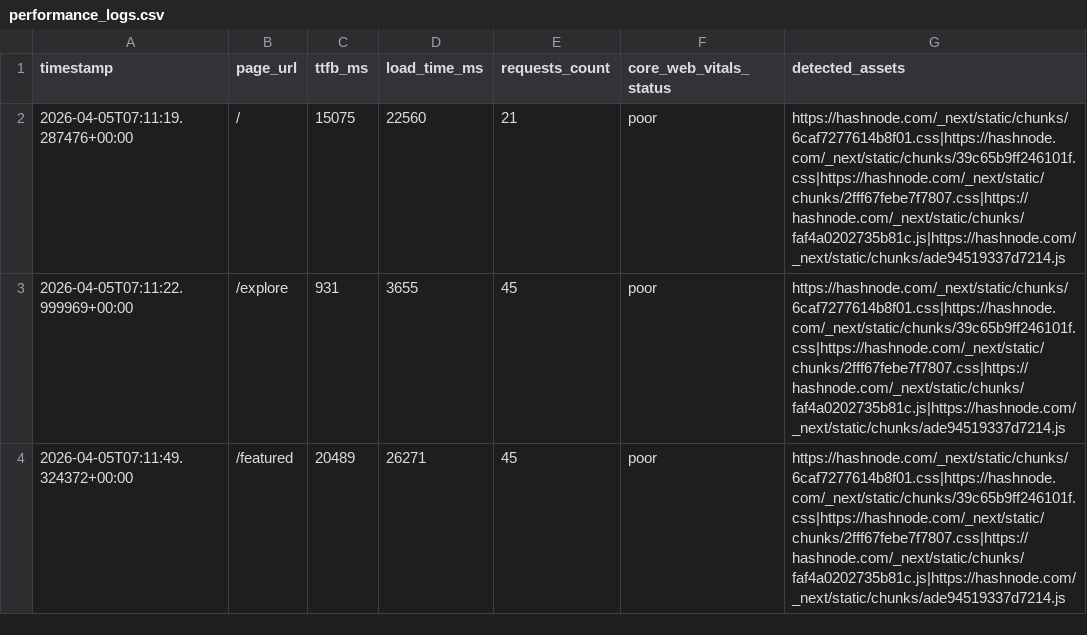
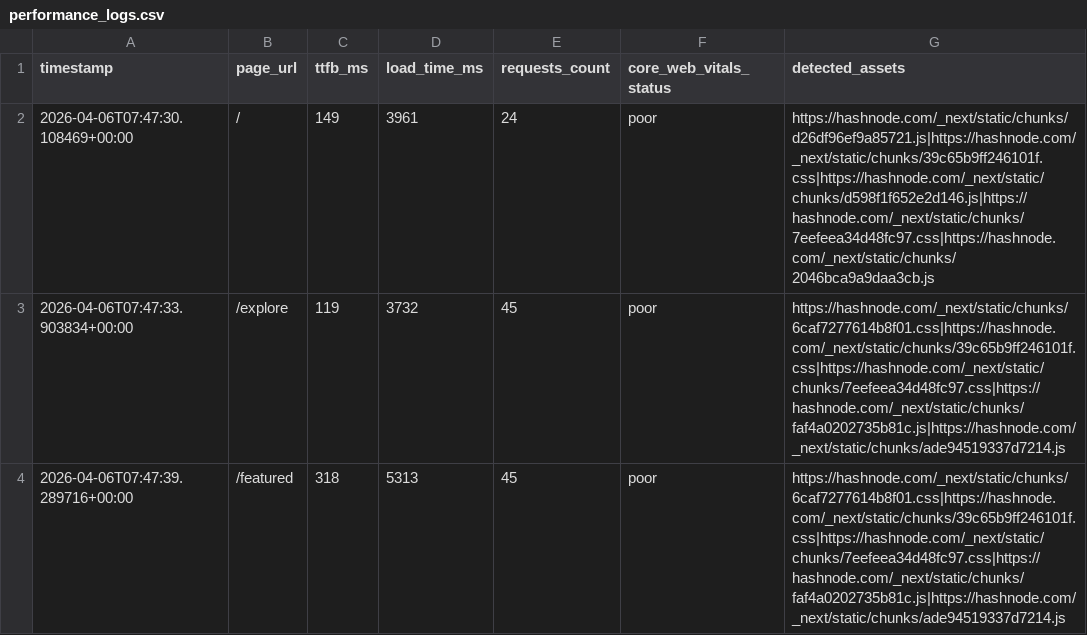
Before and after one commit to Niswan028/ai_ops_workflow_governor, a CSV file: data/performance_logs.csv, drawn as a sheet.

```diff
--- a/data/performance_logs.csv
+++ b/data/performance_logs.csv
@@ -1,4 +1,4 @@
 timestamp,page_url,ttfb_ms,load_time_ms,requests_count,core_web_vitals_status,detected_assets
-2026-04-05T07:11:19.287476+00:00,/,15075,22560,21,poor,https://hashnode.com/_next/static/chunks/6caf7277614b8f01.css|https://hashnode.com/_next/static/chunks/39c65b9ff246101f.css|https://hashnode.com/_next/static/chunks/2fff67febe7f7807.css|https://hashnode.com/_next/static/chunks/faf4a0202735b81c.js|https://hashnode.com/_next/static/chunks/ade94519337d7214.js
-2026-04-05T07:11:22.999969+00:00,/explore,931,3655,45,poor,https://hashnode.com/_next/static/chunks/6caf7277614b8f01.css|https://hashnode.com/_next/static/chunks/39c65b9ff246101f.css|https://hashnode.com/_next/static/chunks/2fff67febe7f7807.css|https://hashnode.com/_next/static/chunks/faf4a0202735b81c.js|https://hashnode.com/_next/static/chunks/ade94519337d7214.js
-2026-04-05T07:11:49.324372+00:00,/featured,20489,26271,45,poor,https://hashnode.com/_next/static/chunks/6caf7277614b8f01.css|https://hashnode.com/_next/static/chunks/39c65b9ff246101f.css|https://hashnode.com/_next/static/chunks/2fff67febe7f7807.css|https://hashnode.com/_next/static/chunks/faf4a0202735b81c.js|https://hashnode.com/_next/static/chunks/ade94519337d7214.js
+2026-04-06T07:47:30.108469+00:00,/,149,3961,24,poor,https://hashnode.com/_next/static/chunks/d26df96ef9a85721.js|https://hashnode.com/_next/static/chunks/39c65b9ff246101f.css|https://hashnode.com/_next/static/chunks/d598f1f652e2d146.js|https://hashnode.com/_next/static/chunks/7eefeea34d48fc97.css|https://hashnode.com/_next/static/chunks/2046bca9a9daa3cb.js
+2026-04-06T07:47:33.903834+00:00,/explore,119,3732,45,poor,https://hashnode.com/_next/static/chunks/6caf7277614b8f01.css|https://hashnode.com/_next/static/chunks/39c65b9ff246101f.css|https://hashnode.com/_next/static/chunks/7eefeea34d48fc97.css|https://hashnode.com/_next/static/chunks/faf4a0202735b81c.js|https://hashnode.com/_next/static/chunks/ade94519337d7214.js
+2026-04-06T07:47:39.289716+00:00,/featured,318,5313,45,poor,https://hashnode.com/_next/static/chunks/6caf7277614b8f01.css|https://hashnode.com/_next/static/chunks/39c65b9ff246101f.css|https://hashnode.com/_next/static/chunks/7eefeea34d48fc97.css|https://hashnode.com/_next/static/chunks/faf4a0202735b81c.js|https://hashnode.com/_next/static/chunks/ade94519337d7214.js
```
Also changed, not shown: data/performance_logs_history.csv, 3 other files.
